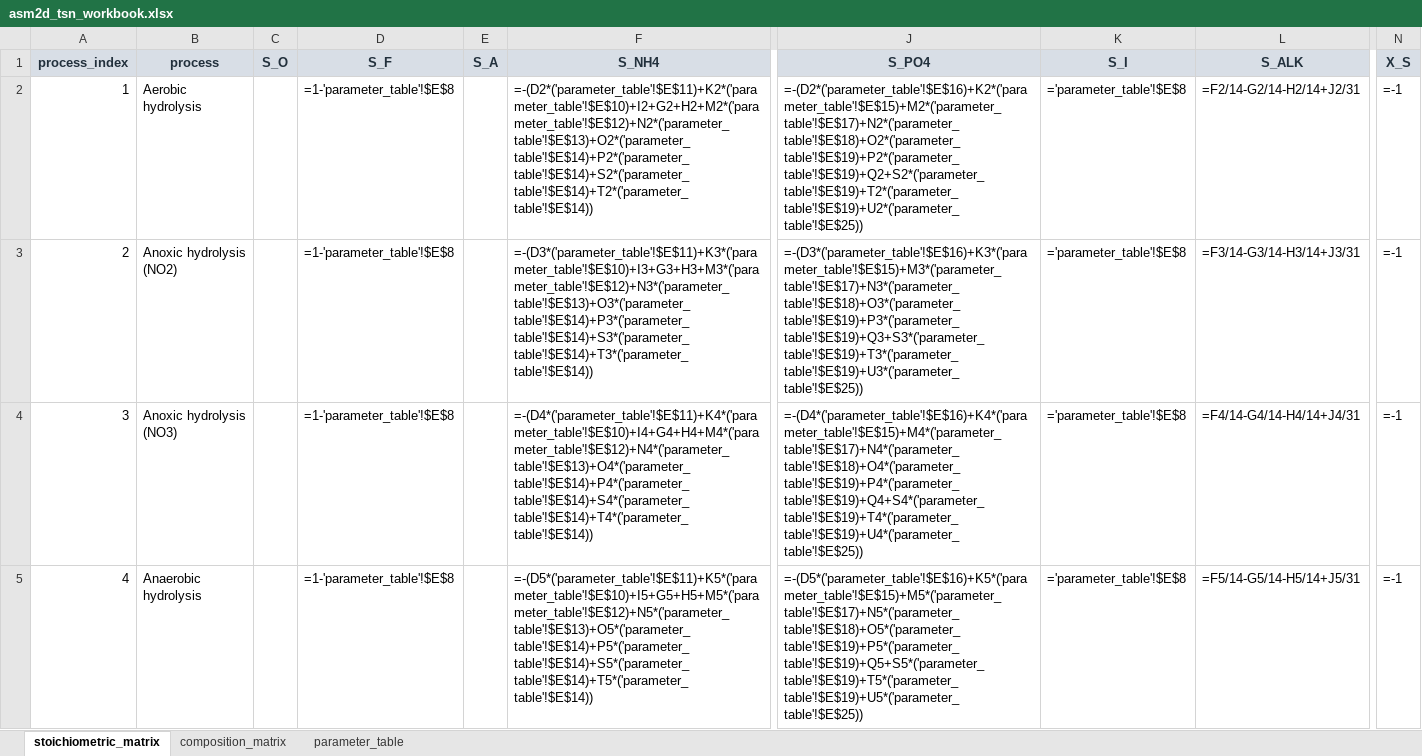
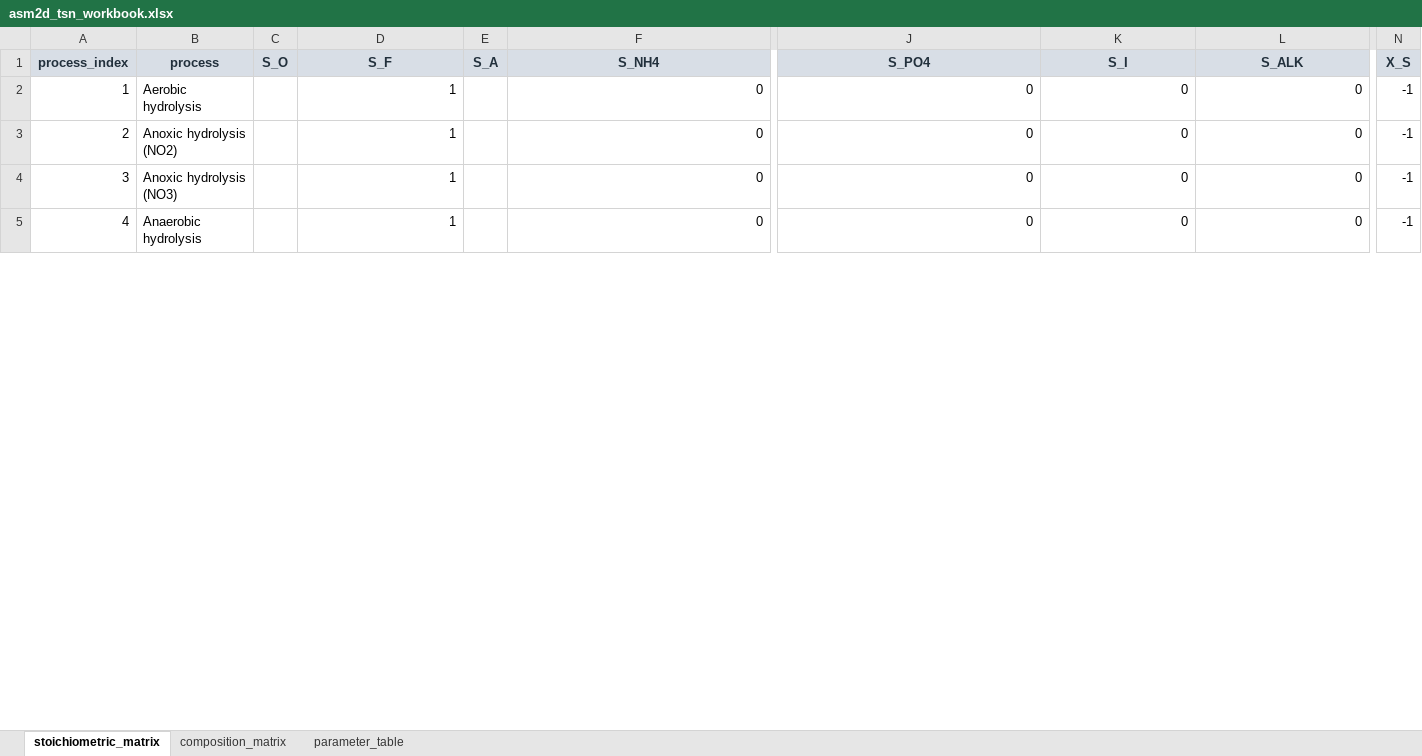
Before and after one commit to egbertoselerio1997/pibre-model, an Excel workbook: data/asm2d-tsn/asm2d_tsn_workbook.xlsx, sheet stoichiometric_matrix, drawn as a sheet; only a part is shown, gaps mark what is left out; values as stored, in another font and other column widths than the file's, no borders; formulas without a stored value are shown as written; the diff covers the shown part only; the diff names each change by its address in the sheet, - before the commit and + after, or states it on an @@ line.

Commit message:
Made the excel the GT for composites

```diff
--- a/data/asm2d-tsn/asm2d_tsn_workbook.xlsx (sheet stoichiometric_matrix)
+++ b/data/asm2d-tsn/asm2d_tsn_workbook.xlsx (sheet stoichiometric_matrix)
-D2:D5 (S_F): =1-'parameter_table'!$E$8
+D2:D5 (S_F): 1
-F2 (S_NH4): =-(D2*('parameter_table'!$E$11)+K2*('parameter_table'!$E$10)+I2+G2+H2+M2*('parameter_table'!$E$12)+N2*('parameter_table'!$E$13)+O2*('parameter_table'!$E$14)+P2*('parameter_table'!$E$14)+S2*('parameter_table'!$E$14)+T2*('parameter_table'!$E$14))
+F2 (S_NH4): 0
-J2 (S_PO4): =-(D2*('parameter_table'!$E$16)+K2*('parameter_table'!$E$15)+M2*('parameter_table'!$E$17)+N2*('parameter_table'!$E$18)+O2*('parameter_table'!$E$19)+P2*('parameter_table'!$E$19)+Q2+S2*('parameter_table'!$E$19)+T2*('parameter_table'!$E$19)+U2*('parameter_table'!$E$25))
+J2 (S_PO4): 0
-K2:K5 (S_I): ='parameter_table'!$E$8
+K2:K5 (S_I): 0
-L2 (S_ALK): =F2/14-G2/14-H2/14+J2/31
+L2 (S_ALK): 0
-N2:N5 (X_S): =-1
+N2:N5 (X_S): -1
-F3 (S_NH4): =-(D3*('parameter_table'!$E$11)+K3*('parameter_table'!$E$10)+I3+G3+H3+M3*('parameter_table'!$E$12)+N3*('parameter_table'!$E$13)+O3*('parameter_table'!$E$14)+P3*('parameter_table'!$E$14)+S3*('parameter_table'!$E$14)+T3*('parameter_table'!$E$14))
+F3 (S_NH4): 0
-J3 (S_PO4): =-(D3*('parameter_table'!$E$16)+K3*('parameter_table'!$E$15)+M3*('parameter_table'!$E$17)+N3*('parameter_table'!$E$18)+O3*('parameter_table'!$E$19)+P3*('parameter_table'!$E$19)+Q3+S3*('parameter_table'!$E$19)+T3*('parameter_table'!$E$19)+U3*('parameter_table'!$E$25))
+J3 (S_PO4): 0
-L3 (S_ALK): =F3/14-G3/14-H3/14+J3/31
+L3 (S_ALK): 0
-F4 (S_NH4): =-(D4*('parameter_table'!$E$11)+K4*('parameter_table'!$E$10)+I4+G4+H4+M4*('parameter_table'!$E$12)+N4*('parameter_table'!$E$13)+O4*('parameter_table'!$E$14)+P4*('parameter_table'!$E$14)+S4*('parameter_table'!$E$14)+T4*('parameter_table'!$E$14))
+F4 (S_NH4): 0
-J4 (S_PO4): =-(D4*('parameter_table'!$E$16)+K4*('parameter_table'!$E$15)+M4*('parameter_table'!$E$17)+N4*('parameter_table'!$E$18)+O4*('parameter_table'!$E$19)+P4*('parameter_table'!$E$19)+Q4+S4*('parameter_table'!$E$19)+T4*('parameter_table'!$E$19)+U4*('parameter_table'!$E$25))
+J4 (S_PO4): 0
-L4 (S_ALK): =F4/14-G4/14-H4/14+J4/31
+L4 (S_ALK): 0
-F5 (S_NH4): =-(D5*('parameter_table'!$E$11)+K5*('parameter_table'!$E$10)+I5+G5+H5+M5*('parameter_table'!$E$12)+N5*('parameter_table'!$E$13)+O5*('parameter_table'!$E$14)+P5*('parameter_table'!$E$14)+S5*('parameter_table'!$E$14)+T5*('parameter_table'!$E$14))
+F5 (S_NH4): 0
-J5 (S_PO4): =-(D5*('parameter_table'!$E$16)+K5*('parameter_table'!$E$15)+M5*('parameter_table'!$E$17)+N5*('parameter_table'!$E$18)+O5*('parameter_table'!$E$19)+P5*('parameter_table'!$E$19)+Q5+S5*('parameter_table'!$E$19)+T5*('parameter_table'!$E$19)+U5*('parameter_table'!$E$25))
+J5 (S_PO4): 0
-L5 (S_ALK): =F5/14-G5/14-H5/14+J5/31
+L5 (S_ALK): 0
```
Also changed, not shown: 147 edited cells elsewhere in this sheet, sheet composition_matrix, 18 other files.
